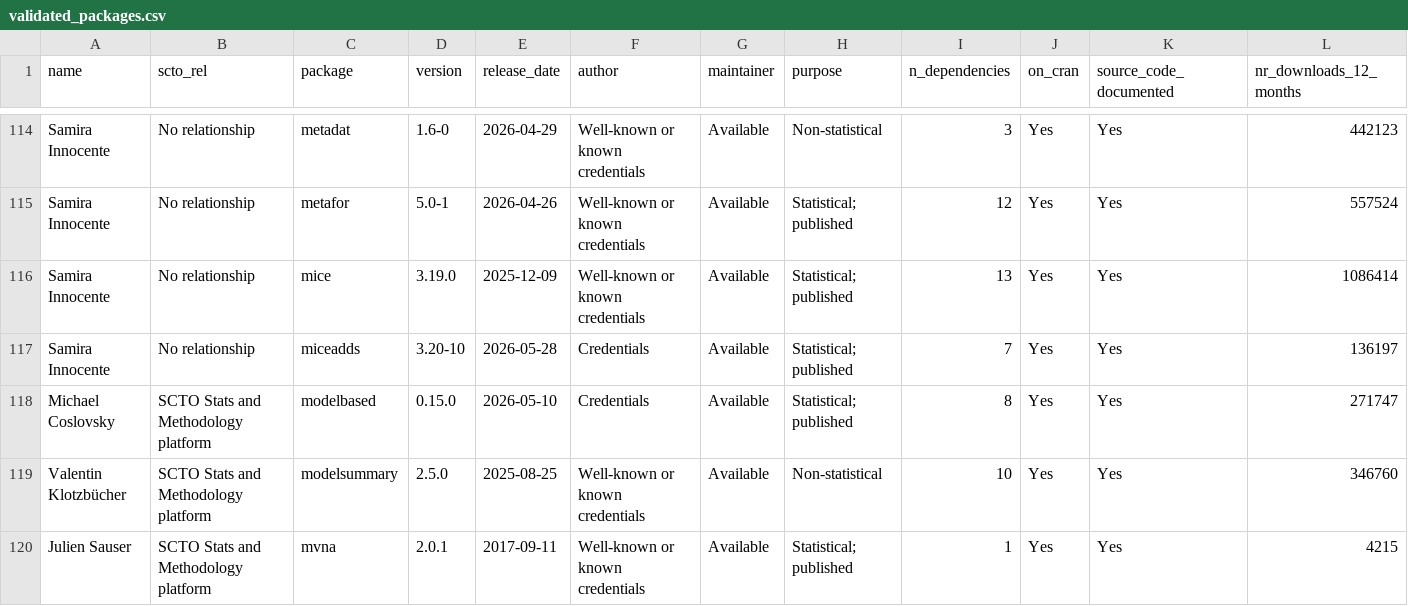
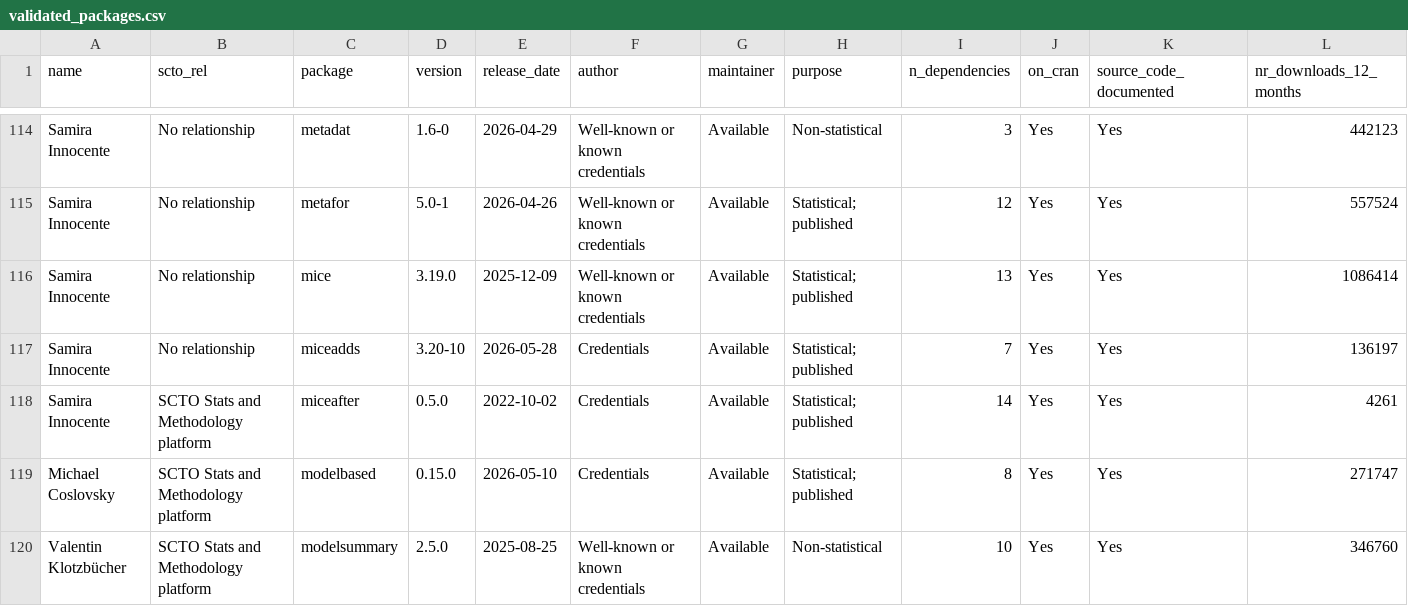
Before and after one commit to SwissClinicalTrialOrganisation/validation_platform, a CSV file: tables/validated_packages.csv, drawn as a sheet; only a part is shown, gaps mark what is left out; the shorter side is filled out with more unchanged rows; rows hold the shown columns only; the diff names each change by its address in the sheet, - before the commit and + after, or states it on an @@ line.

Commit message:
add new packages

```diff
--- a/tables/validated_packages.csv
+++ b/tables/validated_packages.csv
+row 118: Samira Innocente | SCTO Stats and Methodology platform | miceafter | 0.5.0 | 2022-10-02 | Credentials | Available | Statistical; published | 14 | Yes | Yes | 4261
```
